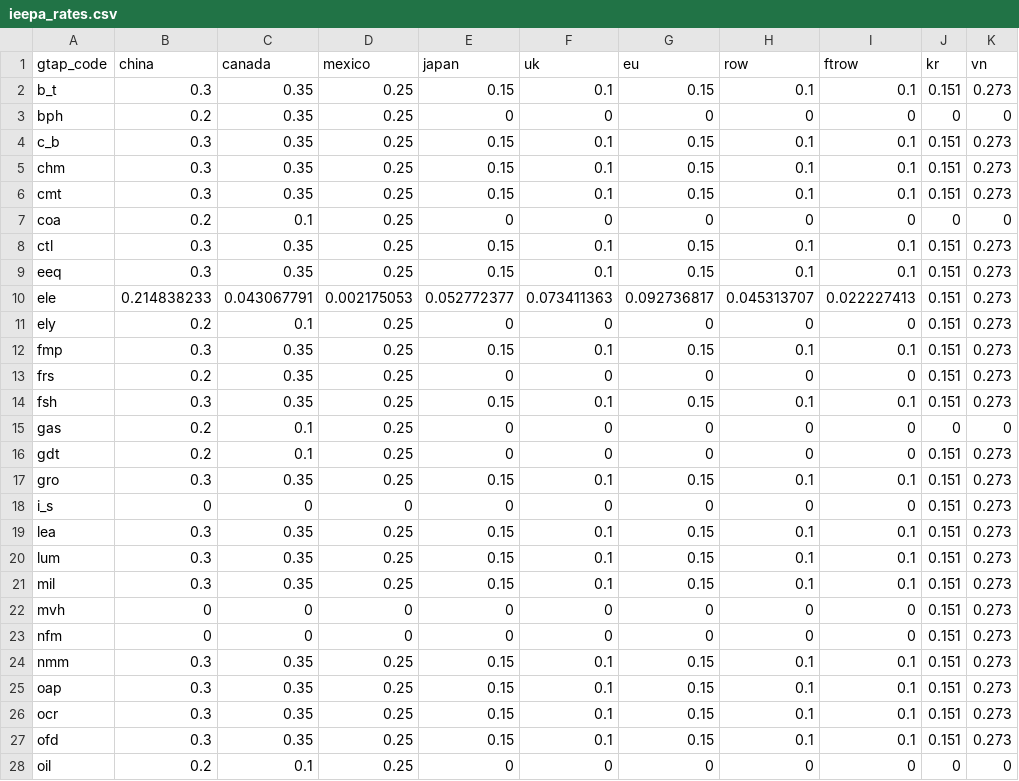
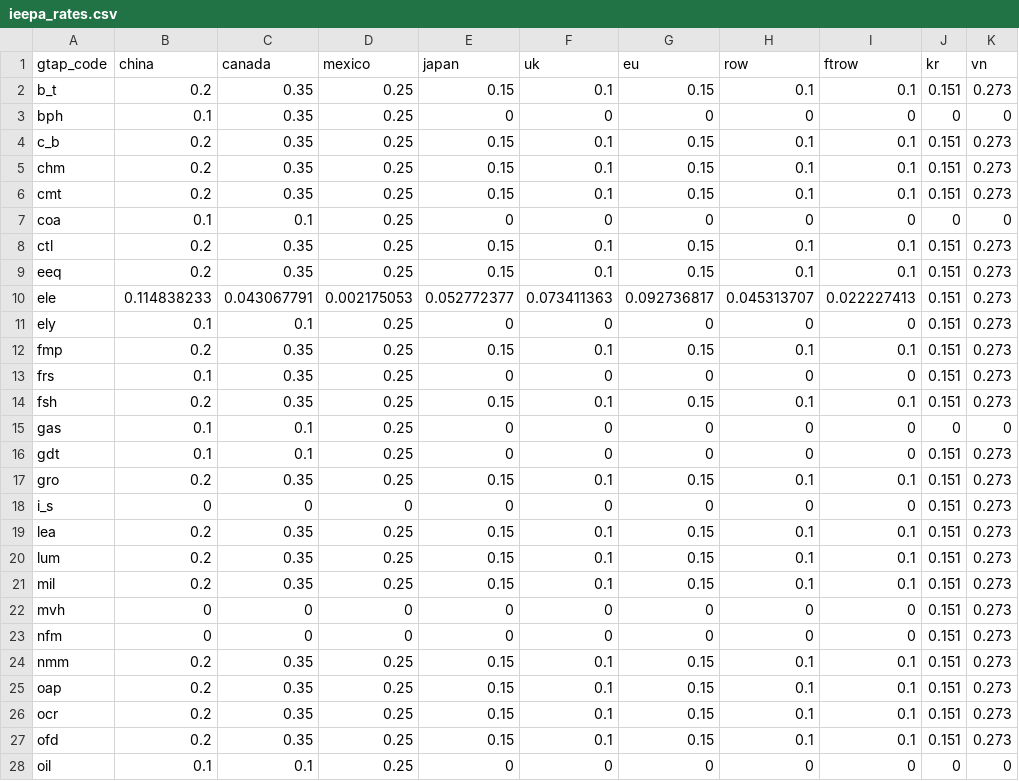
Before and after one commit to Budget-Lab-Yale/Tariff-ETRs, a CSV file: config/10-30/ieepa_rates.csv, drawn as a sheet; only a part is shown; the diff covers the shown part only.

Commit message:
Update CN fent IEEPA rate

```diff
--- a/config/10-30/ieepa_rates.csv
+++ b/config/10-30/ieepa_rates.csv
@@ -1,28 +1,28 @@
 gtap_code,china,canada,mexico,japan,uk,eu,row,ftrow,kr,vn
-b_t,0.3,0.35,0.25,0.15,0.1,0.15,0.1,0.1,0.151,0.273
-bph,0.2,0.35,0.25,0,0,0,0,0,0,0
-c_b,0.3,0.35,0.25,0.15,0.1,0.15,0.1,0.1,0.151,0.273
-chm,0.3,0.35,0.25,0.15,0.1,0.15,0.1,0.1,0.151,0.273
-cmt,0.3,0.35,0.25,0.15,0.1,0.15,0.1,0.1,0.151,0.273
-coa,0.2,0.1,0.25,0,0,0,0,0,0,0
-ctl,0.3,0.35,0.25,0.15,0.1,0.15,0.1,0.1,0.151,0.273
-eeq,0.3,0.35,0.25,0.15,0.1,0.15,0.1,0.1,0.151,0.273
-ele,0.214838233,0.043067791,0.002175053,0.052772377,0.073411363,0.092736817,0.045313707,0.022227413,0.151,0.273
-ely,0.2,0.1,0.25,0,0,0,0,0,0.151,0.273
-fmp,0.3,0.35,0.25,0.15,0.1,0.15,0.1,0.1,0.151,0.273
-frs,0.2,0.35,0.25,0,0,0,0,0,0.151,0.273
-fsh,0.3,0.35,0.25,0.15,0.1,0.15,0.1,0.1,0.151,0.273
-gas,0.2,0.1,0.25,0,0,0,0,0,0,0
-gdt,0.2,0.1,0.25,0,0,0,0,0,0.151,0.273
-gro,0.3,0.35,0.25,0.15,0.1,0.15,0.1,0.1,0.151,0.273
+b_t,0.2,0.35,0.25,0.15,0.1,0.15,0.1,0.1,0.151,0.273
+bph,0.1,0.35,0.25,0,0,0,0,0,0,0
+c_b,0.2,0.35,0.25,0.15,0.1,0.15,0.1,0.1,0.151,0.273
+chm,0.2,0.35,0.25,0.15,0.1,0.15,0.1,0.1,0.151,0.273
+cmt,0.2,0.35,0.25,0.15,0.1,0.15,0.1,0.1,0.151,0.273
+coa,0.1,0.1,0.25,0,0,0,0,0,0,0
+ctl,0.2,0.35,0.25,0.15,0.1,0.15,0.1,0.1,0.151,0.273
+eeq,0.2,0.35,0.25,0.15,0.1,0.15,0.1,0.1,0.151,0.273
+ele,0.114838233,0.043067791,0.002175053,0.052772377,0.073411363,0.092736817,0.045313707,0.022227413,0.151,0.273
+ely,0.1,0.1,0.25,0,0,0,0,0,0.151,0.273
+fmp,0.2,0.35,0.25,0.15,0.1,0.15,0.1,0.1,0.151,0.273
+frs,0.1,0.35,0.25,0,0,0,0,0,0.151,0.273
+fsh,0.2,0.35,0.25,0.15,0.1,0.15,0.1,0.1,0.151,0.273
+gas,0.1,0.1,0.25,0,0,0,0,0,0,0
+gdt,0.1,0.1,0.25,0,0,0,0,0,0.151,0.273
+gro,0.2,0.35,0.25,0.15,0.1,0.15,0.1,0.1,0.151,0.273
 i_s,0,0,0,0,0,0,0,0,0.151,0.273
-lea,0.3,0.35,0.25,0.15,0.1,0.15,0.1,0.1,0.151,0.273
-lum,0.3,0.35,0.25,0.15,0.1,0.15,0.1,0.1,0.151,0.273
-mil,0.3,0.35,0.25,0.15,0.1,0.15,0.1,0.1,0.151,0.273
+lea,0.2,0.35,0.25,0.15,0.1,0.15,0.1,0.1,0.151,0.273
+lum,0.2,0.35,0.25,0.15,0.1,0.15,0.1,0.1,0.151,0.273
+mil,0.2,0.35,0.25,0.15,0.1,0.15,0.1,0.1,0.151,0.273
 mvh,0,0,0,0,0,0,0,0,0.151,0.273
 nfm,0,0,0,0,0,0,0,0,0.151,0.273
-nmm,0.3,0.35,0.25,0.15,0.1,0.15,0.1,0.1,0.151,0.273
-oap,0.3,0.35,0.25,0.15,0.1,0.15,0.1,0.1,0.151,0.273
-ocr,0.3,0.35,0.25,0.15,0.1,0.15,0.1,0.1,0.151,0.273
-ofd,0.3,0.35,0.25,0.15,0.1,0.15,0.1,0.1,0.151,0.273
-oil,0.2,0.1,0.25,0,0,0,0,0,0,0
+nmm,0.2,0.35,0.25,0.15,0.1,0.15,0.1,0.1,0.151,0.273
+oap,0.2,0.35,0.25,0.15,0.1,0.15,0.1,0.1,0.151,0.273
+ocr,0.2,0.35,0.25,0.15,0.1,0.15,0.1,0.1,0.151,0.273
+ofd,0.2,0.35,0.25,0.15,0.1,0.15,0.1,0.1,0.151,0.273
+oil,0.1,0.1,0.25,0,0,0,0,0,0,0
```
Also changed, not shown: 19 edited cells elsewhere in this file, config/10-30_plus_ca10/ieepa_rates.csv, 8 other files.
